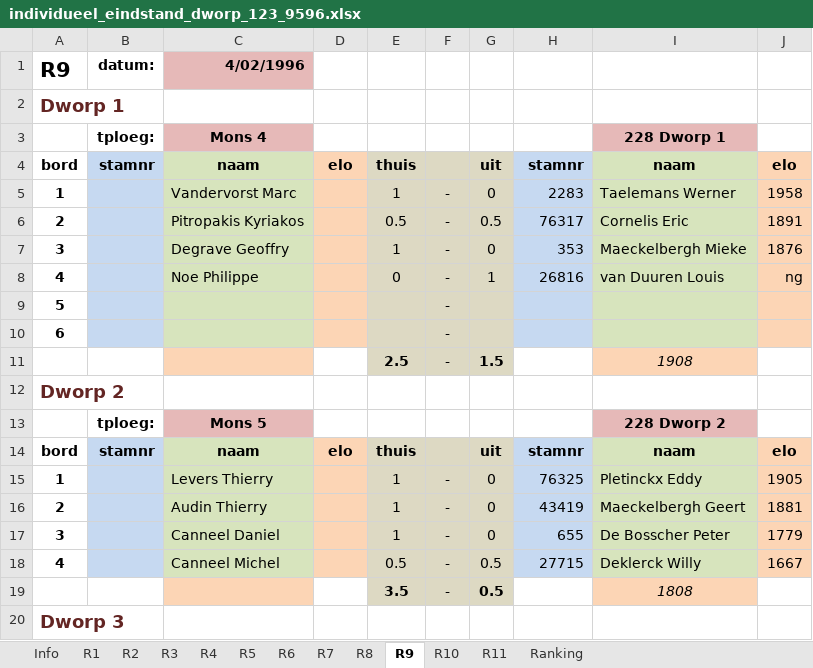
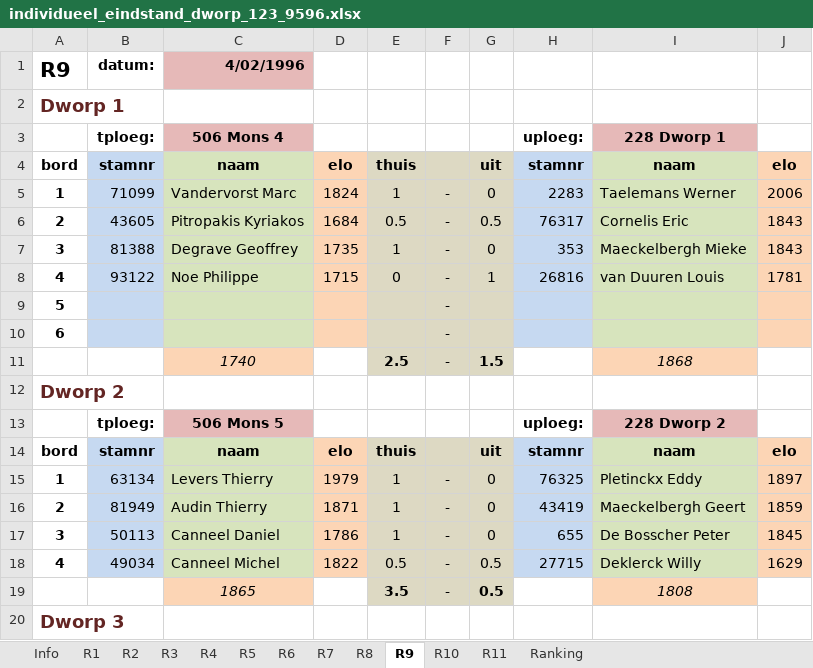
Before and after one commit to erpi/skdworp, an Excel workbook: _data/ni/ni9596/individueel_eindstand_dworp_123_9596.xlsx, sheet R9, drawn as a sheet; only a part is shown; values as stored, in another font and other column widths than the file's, no borders; the diff covers the shown part only; the diff names each change by its address in the sheet, - before the commit and + after, or states it on an @@ line.

```diff
--- a/_data/ni/ni9596/individueel_eindstand_dworp_123_9596.xlsx (sheet R9)
+++ b/_data/ni/ni9596/individueel_eindstand_dworp_123_9596.xlsx (sheet R9)
-C3: Mons 4
+C3: 506 Mons 4
-H3: (empty)
+H3: uploeg:
-B5: (empty)
+B5: 71099
-D5: (empty)
+D5: 1824
-J5: 1958
+J5: 2006
-B6: (empty)
+B6: 43605
-D6: (empty)
+D6: 1684
-J6: 1891
+J6: 1843
-B7: (empty)
+B7: 81388
-C7: Degrave Geoffry
+C7: Degrave Geoffrey
-D7: (empty)
+D7: 1735
-J7: 1876
+J7: 1843
-B8: (empty)
+B8: 93122
-D8: (empty)
+D8: 1715
-J8: ng
+J8: 1781
-C11: (empty)
+C11: 1740
-I11: 1908
+I11: 1868
-C13: Mons 5
+C13: 506 Mons 5
-H13: (empty)
+H13: uploeg:
-B15: (empty)
+B15: 63134
-D15: (empty)
+D15: 1979
-J15: 1905
+J15: 1897
-B16: (empty)
+B16: 81949
-D16: (empty)
+D16: 1871
-J16: 1881
+J16: 1859
-B17: (empty)
+B17: 50113
-D17: (empty)
+D17: 1786
-J17: 1779
+J17: 1845
-B18: (empty)
+B18: 49034
-D18: (empty)
+D18: 1822
-J18: 1667
+J18: 1629
-C19: (empty)
+C19: 1865
```
Also changed, not shown: 21 edited cells elsewhere in this sheet, sheet R11, sheet R10, sheet R5, sheet R1, sheet R2, sheet R7, 5 more sheets, 6 other files.
